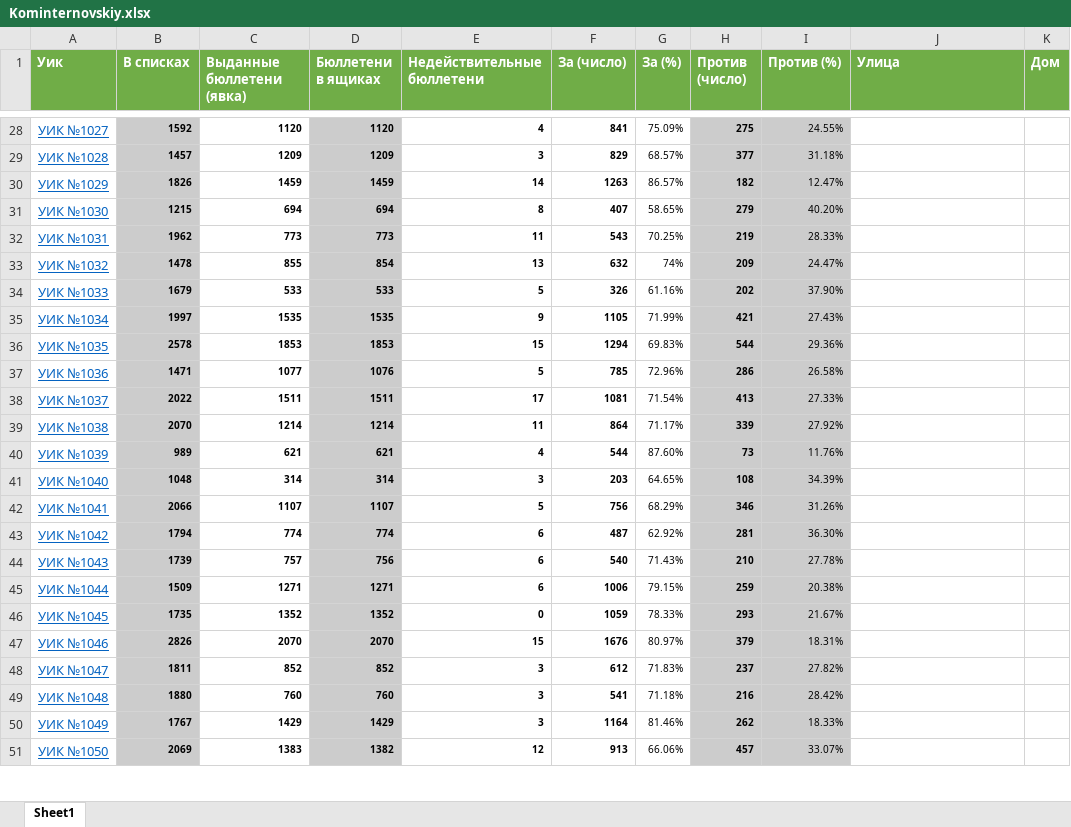
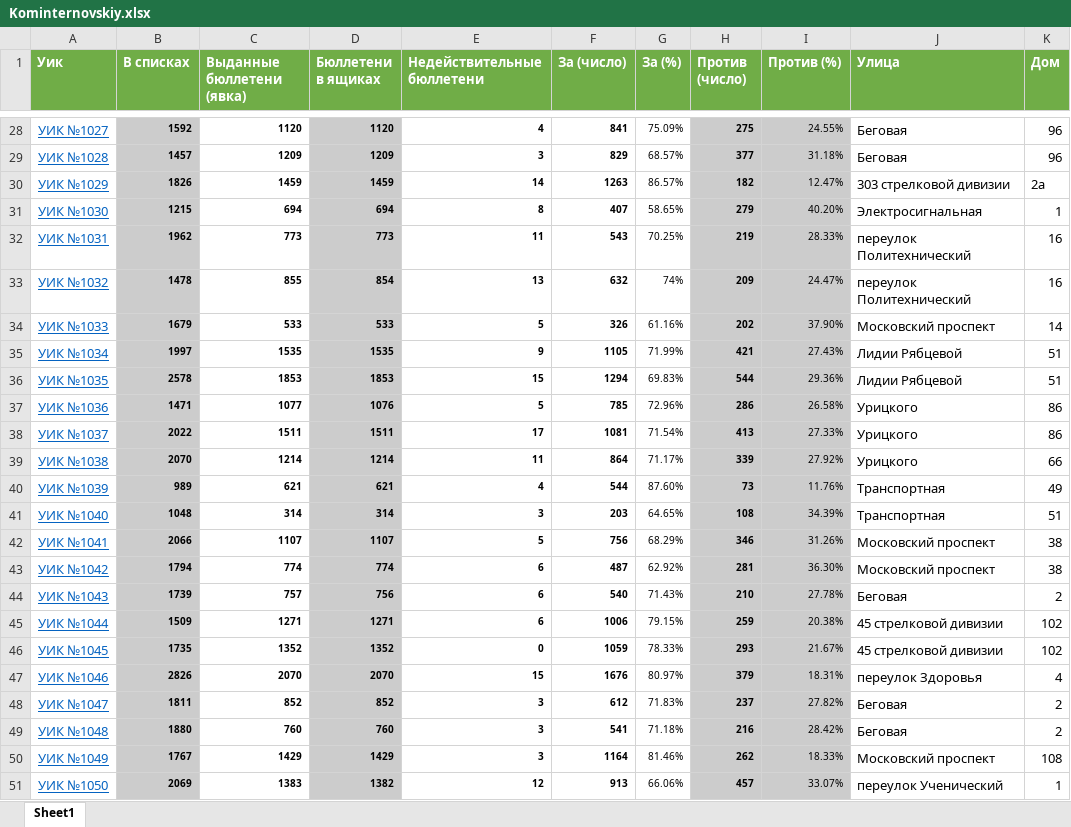
Before and after one commit to FriendlyDisaster/VoronezhPollConstitution, an Excel workbook: Kominternovskiy.xlsx, sheet Sheet1, drawn as a sheet; only a part is shown, gaps mark what is left out; values as stored, in another font and other column widths than the file's, no borders; table styles not drawn; the diff covers the shown part only; the diff names each change by its address in the sheet, - before the commit and + after, or states it on an @@ line.

```diff
--- a/Kominternovskiy.xlsx (sheet Sheet1)
+++ b/Kominternovskiy.xlsx (sheet Sheet1)
-J28:J29 (Улица): (empty)
+J28:J29 (Улица): Беговая
-K28:K29 (Дом): (empty)
+K28:K29 (Дом): 96
-J30 (Улица): (empty)
+J30 (Улица): 303 стрелковой дивизии
-K30 (Дом): (empty)
+K30 (Дом): 2а
-J31 (Улица): (empty)
+J31 (Улица): Электросигнальная
-K31 (Дом): (empty)
+K31 (Дом): 1
-J32:J33 (Улица): (empty)
+J32:J33 (Улица): переулок Политехнический
-K32:K33 (Дом): (empty)
+K32:K33 (Дом): 16
-J34 (Улица): (empty)
+J34 (Улица): Московский проспект
-K34 (Дом): (empty)
+K34 (Дом): 14
-J35:J36 (Улица): (empty)
+J35:J36 (Улица): Лидии Рябцевой
-K35:K36 (Дом): (empty)
+K35:K36 (Дом): 51
-J37:J39 (Улица): (empty)
+J37:J39 (Улица): Урицкого
-K37:K38 (Дом): (empty)
+K37:K38 (Дом): 86
-K39 (Дом): (empty)
+K39 (Дом): 66
-J40:J41 (Улица): (empty)
+J40:J41 (Улица): Транспортная
-K40 (Дом): (empty)
+K40 (Дом): 49
-K41 (Дом): (empty)
+K41 (Дом): 51
-J42:J43 (Улица): (empty)
+J42:J43 (Улица): Московский проспект
-K42:K43 (Дом): (empty)
+K42:K43 (Дом): 38
-J44 (Улица): (empty)
+J44 (Улица): Беговая
-K44 (Дом): (empty)
+K44 (Дом): 2
-J45:J46 (Улица): (empty)
+J45:J46 (Улица): 45 стрелковой дивизии
-K45:K46 (Дом): (empty)
+K45:K46 (Дом): 102
-J47 (Улица): (empty)
+J47 (Улица): переулок Здоровья
-K47 (Дом): (empty)
+K47 (Дом): 4
-J48:J49 (Улица): (empty)
+J48:J49 (Улица): Беговая
-K48:K49 (Дом): (empty)
+K48:K49 (Дом): 2
-J50 (Улица): (empty)
+J50 (Улица): Московский проспект
-K50 (Дом): (empty)
+K50 (Дом): 108
-J51 (Улица): (empty)
+J51 (Улица): переулок Ученический
-K51 (Дом): (empty)
+K51 (Дом): 1
```
Also changed, not shown: 203 edited cells elsewhere in this sheet.
